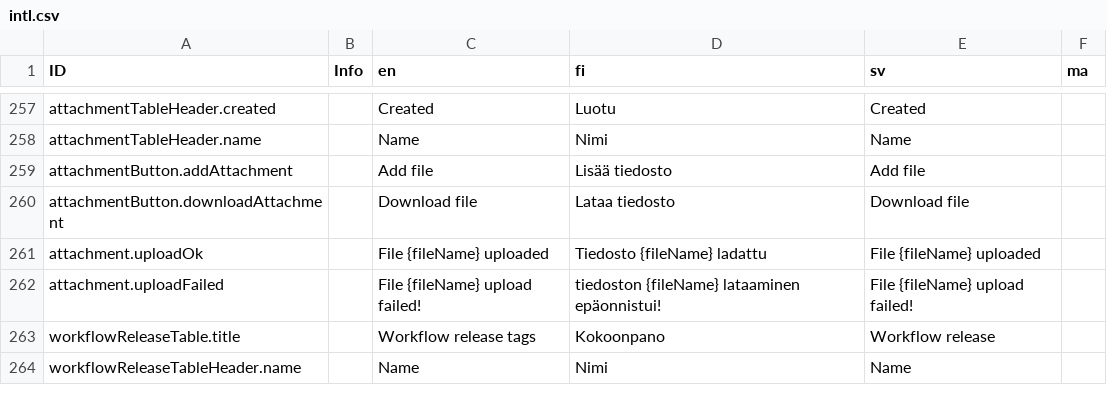
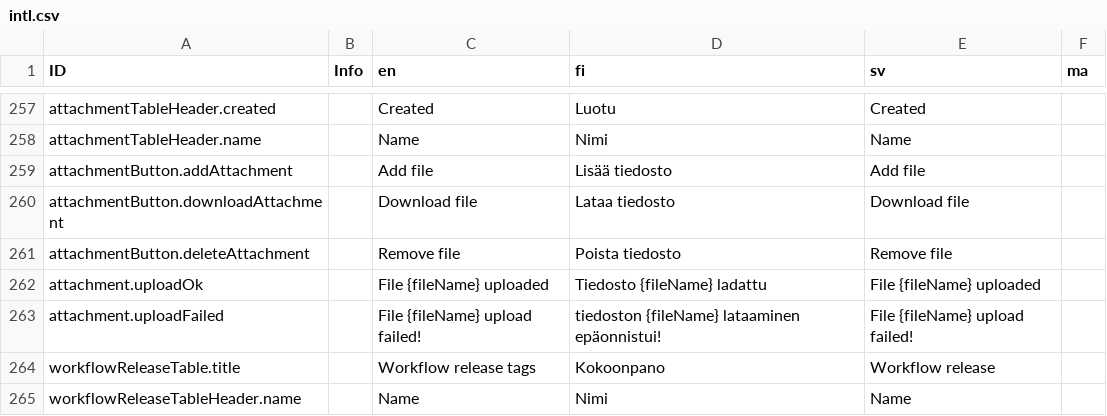
Before and after one commit to digiexpress-io/digiexpress-parent, a CSV file: ts_setup/eveli-ide/intl.csv, drawn as a sheet; only a part is shown, gaps mark what is left out; the diff names each change by its address in the sheet, - before the commit and + after, or states it on an @@ line.

Commit message:
issue #345, added attachment delete button translations

```diff
--- a/ts_setup/eveli-ide/intl.csv
+++ b/ts_setup/eveli-ide/intl.csv
+row 261: attachmentButton.deleteAttachment |  | Remove file | Poista tiedosto | Remove file
```
Also changed, not shown: 3 other files.
